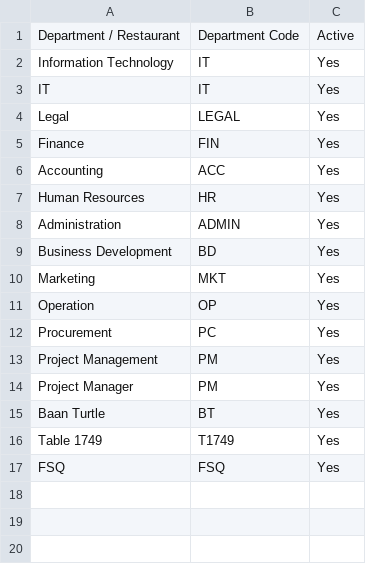
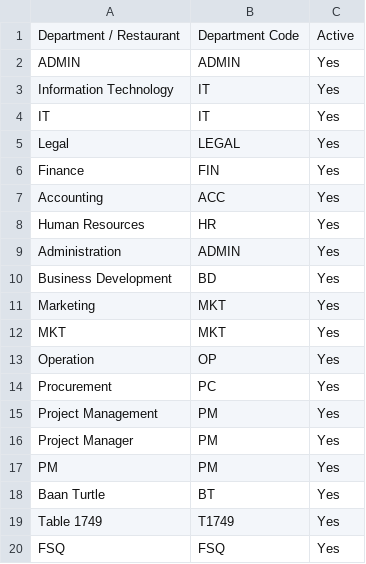
Before and after one commit to Phuphaq1/T23-Tracking-Contract, a CSV file: data/department_master_db.csv, drawn as a sheet.

```diff
--- a/data/department_master_db.csv
+++ b/data/department_master_db.csv
@@ -1,2 +1,3 @@
 Department / Restaurant,Department Code,Active
+ADMIN,ADMIN,Yes
 Information Technology,IT,Yes
@@ -10,2 +11,3 @@ Business Development,BD,Yes
 Marketing,MKT,Yes
+MKT,MKT,Yes
 Operation,OP,Yes
@@ -14,2 +16,3 @@ Project Management,PM,Yes
 Project Manager,PM,Yes
+PM,PM,Yes
 Baan Turtle,BT,Yes
```
Also changed, not shown: data/type_master_db.csv, 3 other files.
